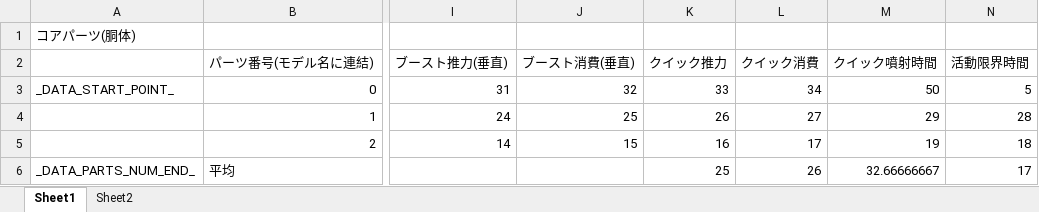
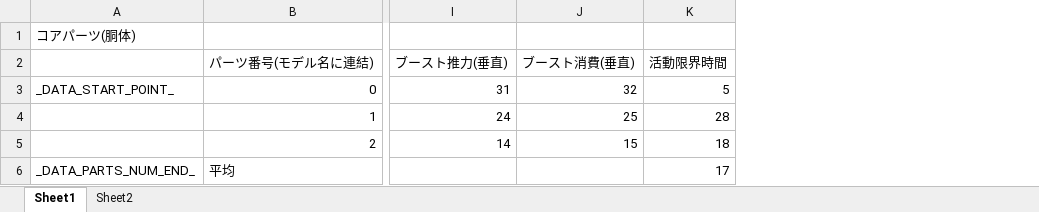
Before and after one commit to Tone2387/ShiningRoadProject, an Excel workbook: ShiningRoadProject/Data/RoboParts/Core/RoboPartsData.xlsm, sheet Sheet1, drawn as a sheet; only a part is shown, gaps mark what is left out; values as stored, in another font and other column widths than the file's, no borders; charts and pictures and table styles not drawn; the diff names each change by its address in the sheet, - before the commit and + after, or states it on an @@ line.

```diff
--- a/ShiningRoadProject/Data/RoboParts/Core/RoboPartsData.xlsm (sheet Sheet1)
+++ b/ShiningRoadProject/Data/RoboParts/Core/RoboPartsData.xlsm (sheet Sheet1)
-column K (クイック推力), rows 3-6: 33 | 26 | 16 | 25
-column L (クイック消費), rows 3-6: 34 | 27 | 17 | 26
-column M (クイック噴射時間), rows 3-6: 50 | 29 | 19 | 32.66666667
```
Also changed, not shown: formulas that keep their value, ShiningRoadProject/Data/RoboParts/Arms/RoboPartsData.xlsm, ShiningRoadProject/Data/RoboParts/Head/RoboPartsData.xlsm, 13 other files.
